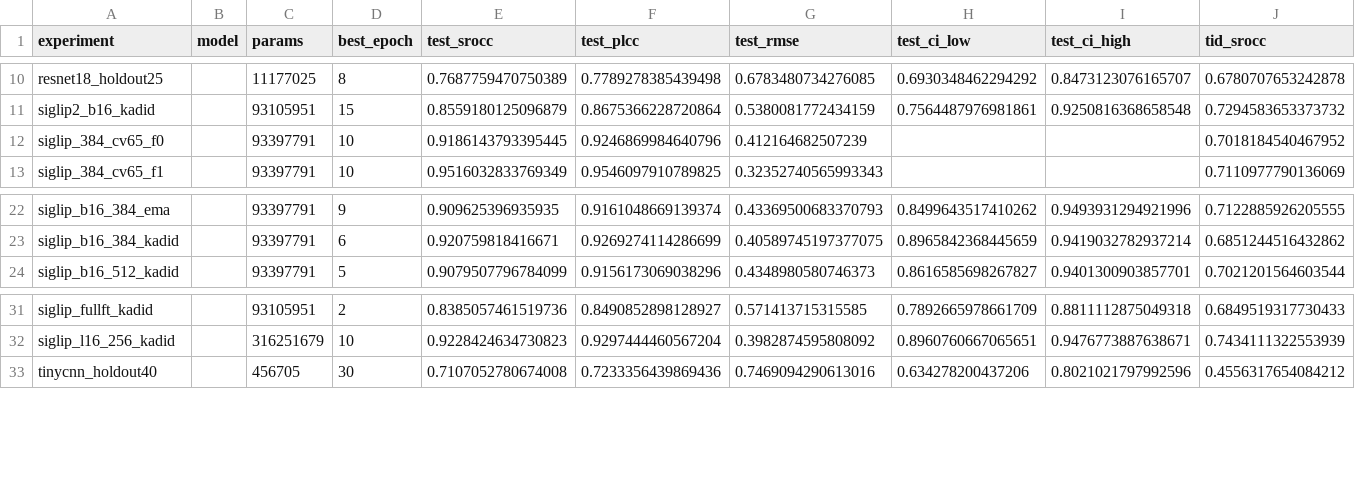
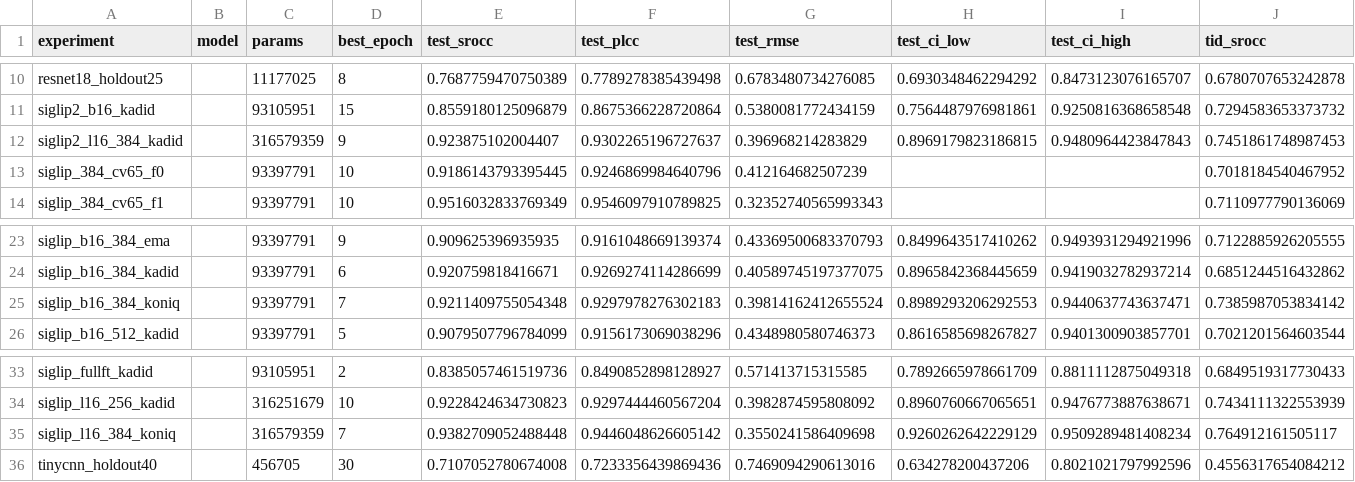
Before and after one commit to mo1998/New-No-Reference-Image-Quality-Metric, a CSV file: results/all_runs.csv, drawn as a sheet; only a part is shown, gaps mark what is left out; rows hold the shown columns only; the diff names each change by its address in the sheet, - before the commit and + after, or states it on an @@ line.

Commit message:
Add KonIQ data scaling: 93M model reaches top-3 KADID 0.9481 and 0.7429 TID

```diff
--- a/results/all_runs.csv
+++ b/results/all_runs.csv
+row 12: siglip2_l16_384_kadid |  | 316579359 | 9 | 0.923875102004407 | 0.9302265196727637 | 0.396968214283829 | 0.8969179823186815 | 0.9480964423847843 | 0.7451861748987453
+row 25: siglip_b16_384_koniq |  | 93397791 | 7 | 0.9211409755054348 | 0.9297978276302183 | 0.39814162412655524 | 0.8989293206292553 | 0.9440637743637471 | 0.7385987053834142
+row 35: siglip_l16_384_koniq |  | 316579359 | 7 | 0.9382709052488448 | 0.9446048626605142 | 0.3550241586409698 | 0.9260262642229129 | 0.9509289481408234 | 0.764912161505117
```
Also changed, not shown: 14 other files.
